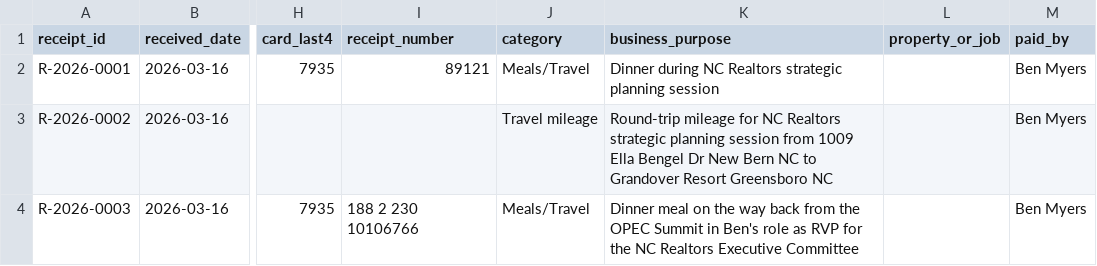
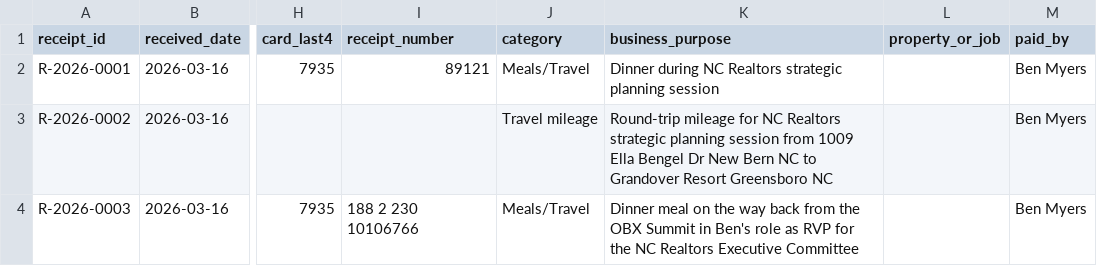
Before and after one commit to benmyersrealtor/vacation-rental-website, a CSV file: reimbursements/tracker.csv, drawn as a sheet; only a part is shown, gaps mark what is left out; the diff names each change by its address in the sheet, - before the commit and + after, or states it on an @@ line.

Commit message:
Correct OBX Summit reimbursement wording

```diff
--- a/reimbursements/tracker.csv
+++ b/reimbursements/tracker.csv
-K4 (business_purpose): …from the OPEC Summit in…
+K4 (business_purpose): …from the OBX Summit in…
```
Also changed, not shown: 1 other file.
